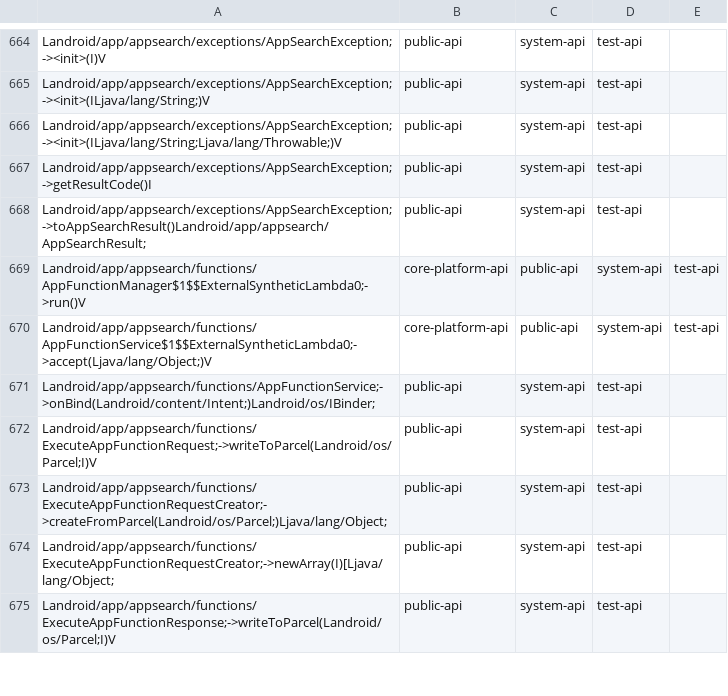
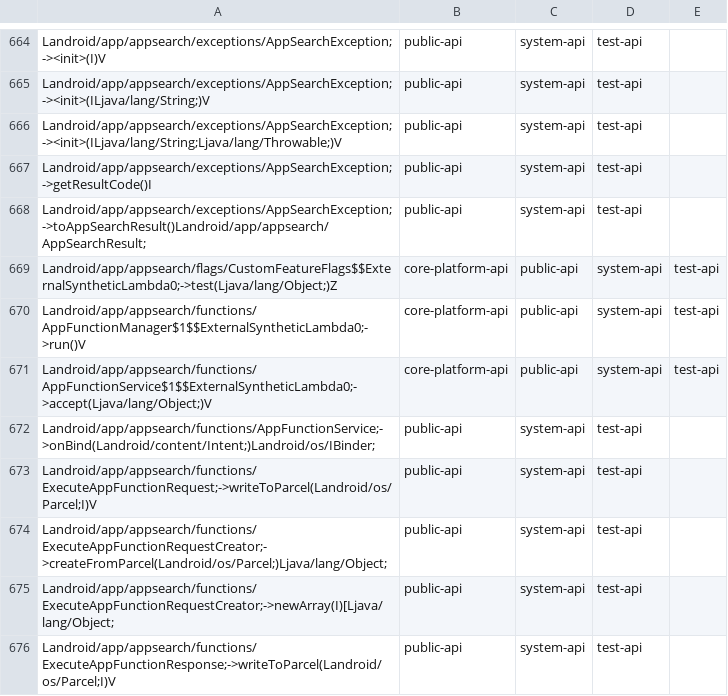
Before and after one commit to msft-mirror-aosp/platform.prebuilts.module_sdk.AppSearch, a CSV file: current/hiddenapi/filtered-stub-flags.csv, drawn as a sheet; only a part is shown, gaps mark what is left out.

```diff
--- a/current/hiddenapi/filtered-stub-flags.csv
+++ b/current/hiddenapi/filtered-stub-flags.csv
@@ -668,2 +668,3 @@ Landroid/app/appsearch/exceptions/AppSearchException;->getResultCode()I,public-a
 Landroid/app/appsearch/exceptions/AppSearchException;->toAppSearchResult()Landroid/app/appsearch/AppSearchResult;,public-api,system-api,test-api
+Landroid/app/appsearch/flags/CustomFeatureFlags$$ExternalSyntheticLambda0;->test(Ljava/lang/Object;)Z,core-platform-api,public-api,system-api,test-api
 Landroid/app/appsearch/functions/AppFunctionManager$1$$ExternalSyntheticLambda0;->run()V,core-platform-api,public-api,system-api,test-api
```
Also changed, not shown: current/hiddenapi/filtered-flags.csv, 5 other files.
